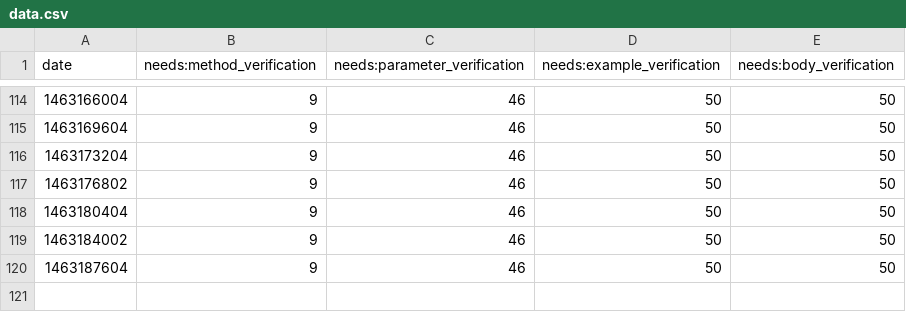
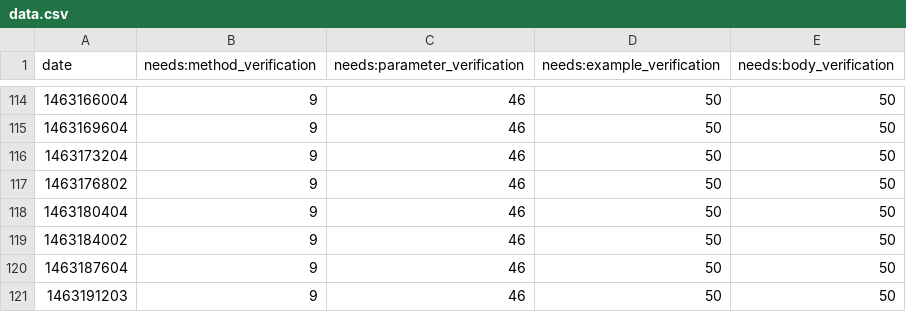
Before and after one commit to sdague/rst-burndown, a CSV file: data.csv, drawn as a sheet; only a part is shown, gaps mark what is left out; the diff names each change by its address in the sheet, - before the commit and + after, or states it on an @@ line.

Commit message:
Updated csv

```diff
--- a/data.csv
+++ b/data.csv
+row 121: 1463191203 | 9 | 46 | 50 | 50
```
